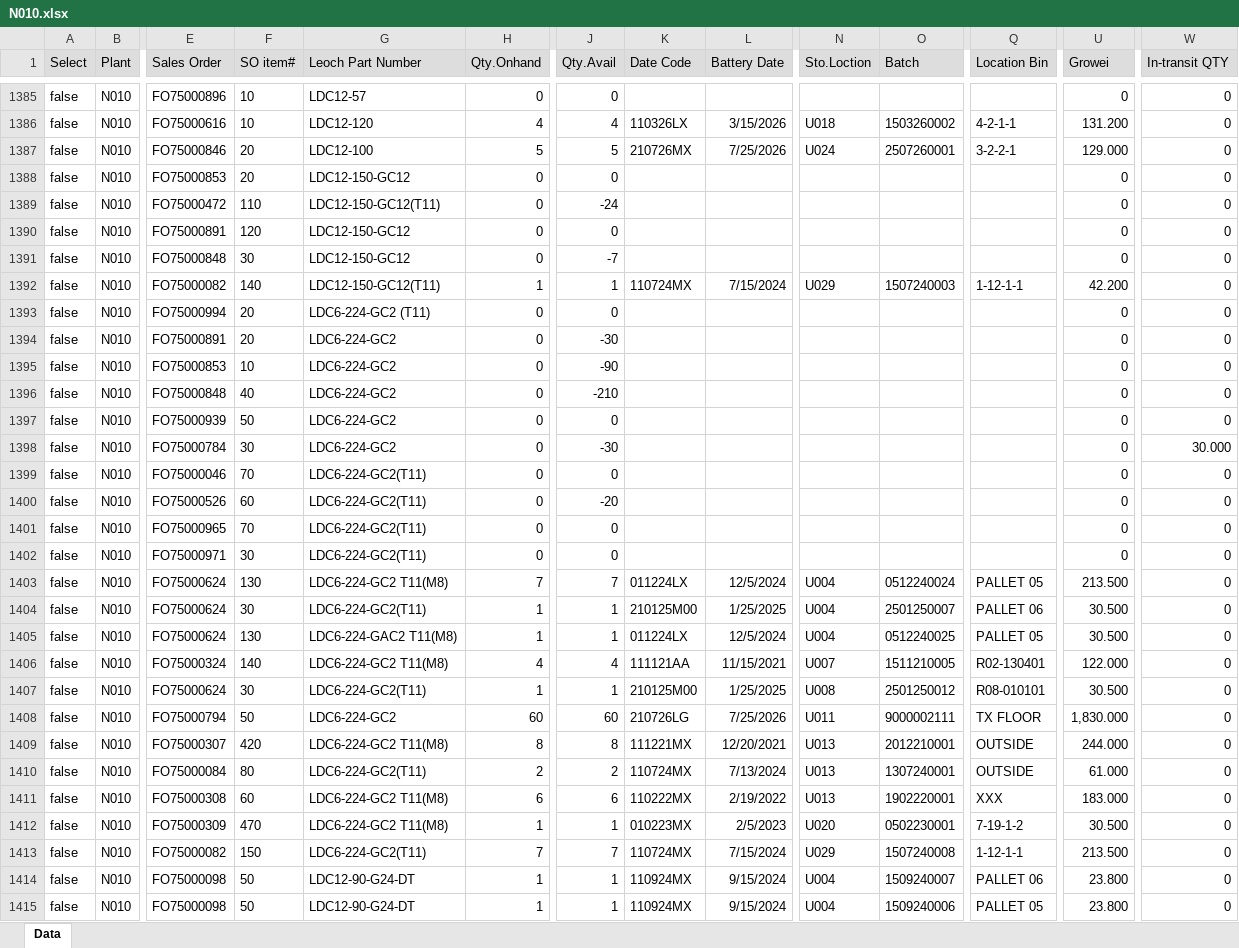
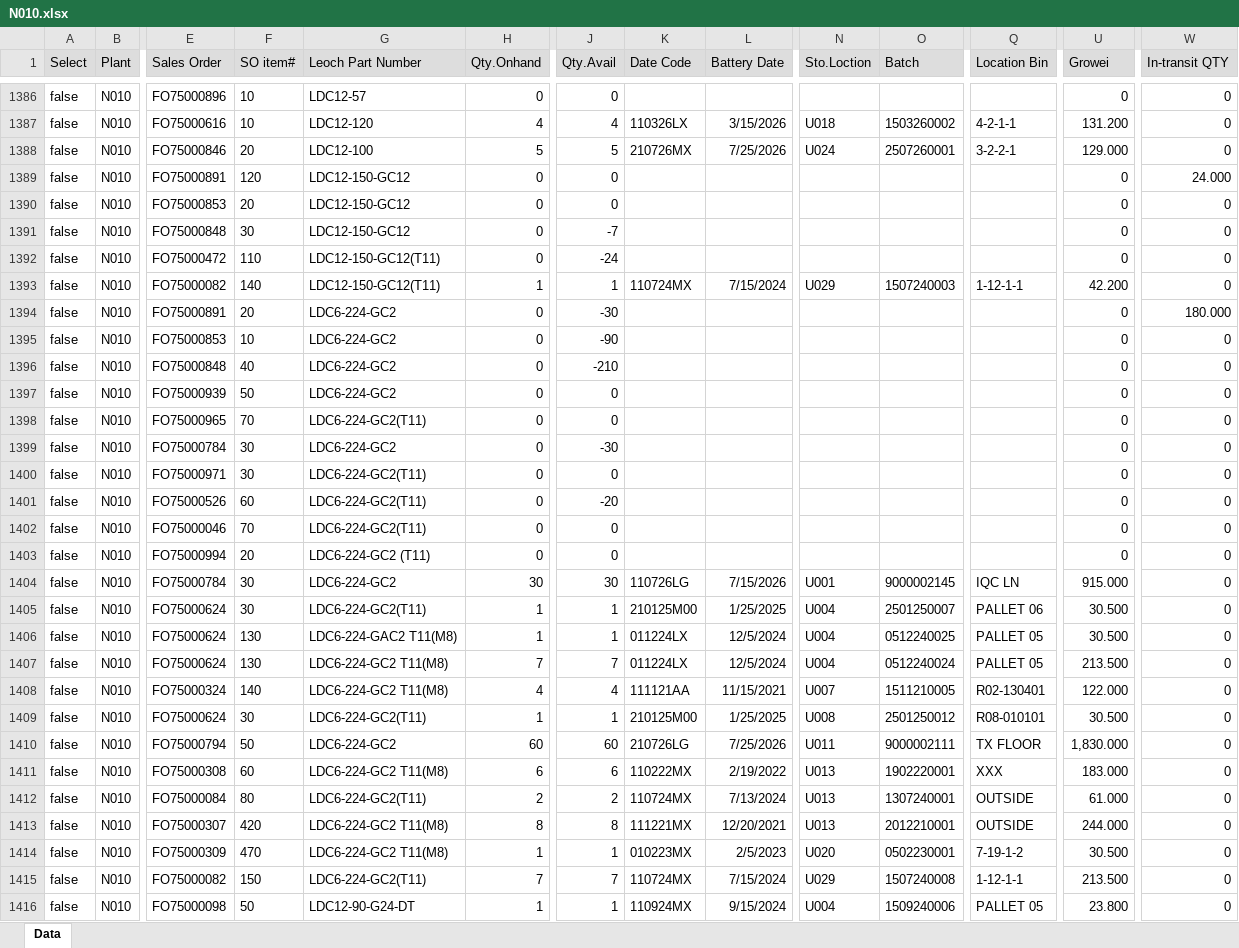
Before and after one commit to LeochBattery/Leoch-Inventory, an Excel workbook: N010.xlsx, sheet Data, drawn as a sheet; only a part is shown, gaps mark what is left out; values as stored, in another font and other column widths than the file's, no borders; removed rows and columns are numbered as before the commit, all else as after; rows hold the shown columns only; the diff covers the shown part only; the diff names each change by its address in the sheet, - before the commit and + after, or states it on an @@ line.

```diff
--- a/N010.xlsx (sheet Data)
+++ b/N010.xlsx (sheet Data)
+row 1389: false | N010 | FO75000891 | 120 | LDC12-150-GC12 | 0 | 0 |  |  |  |  |  | 0 | 24.000
-row 1390: false | N010 | FO75000891 | 120 | LDC12-150-GC12 | 0 | 0 |  |  |  |  |  | 0 | 0
@@ row 1389 moved to row 1392: false @@
-W1394 (In-transit QTY): 0
+W1394 (In-transit QTY): 180.000
-row 1398: false | N010 | FO75000784 | 30 | LDC6-224-GC2 | 0 | -30 |  |  |  |  |  | 0 | 30.000
+row 1399: false | N010 | FO75000784 | 30 | LDC6-224-GC2 | 0 | -30 |  |  |  |  |  | 0 | 0
@@ row 1400 moved to row 1401: false @@
@@ row 1399 moved to row 1402: false @@
@@ row 1393 moved to row 1403: false @@
-E1404 (Sales Order): FO75000624
+E1404 (Sales Order): FO75000784
-F1404 (SO item#): 130
+F1404 (SO item#): 30
-G1404 (Leoch Part Number): LDC6-224-GC2 T11(M8)
+G1404 (Leoch Part Number): LDC6-224-GC2
-H1404 (Qty.Onhand): 7
+H1404 (Qty.Onhand): 30
-J1404 (Qty.Avail): 7
+J1404 (Qty.Avail): 30
-K1404 (Date Code): 011224LX
+K1404 (Date Code): 110726LG
-L1404 (Battery Date): 12/5/2024
+L1404 (Battery Date): 7/15/2026
-N1404 (Sto.Loction): U004
+N1404 (Sto.Loction): U001
-O1404 (Batch): 0512240024
+O1404 (Batch): 9000002145
-Q1404 (Location Bin): PALLET 05
+Q1404 (Location Bin): IQC LN
-U1404 (Growei): 213.500
+U1404 (Growei): 915.000
+row 1407: false | N010 | FO75000624 | 130 | LDC6-224-GC2 T11(M8) | 7 | 7 | 011224LX | 12/5/2024 | U004 | 0512240024 | PALLET 05 | 213.500 | 0
@@ row 1410 moved to row 1412: false @@
@@ row 1409 moved to row 1413: false @@
@@ row 1414 moved to row 1417: false @@
```
Also changed, not shown: 18 added rows, 16 removed rows, 848 moved rows and 209 edited cells elsewhere in this sheet.
